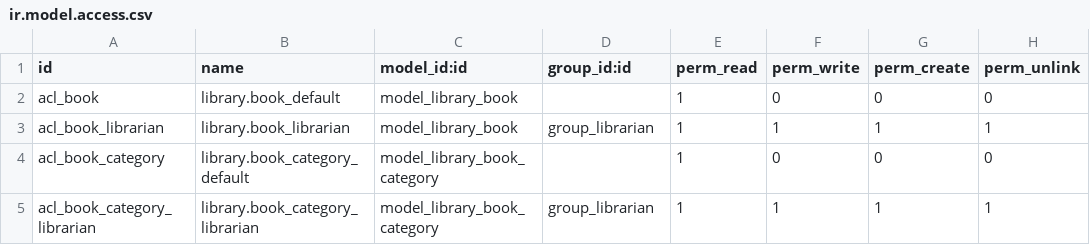
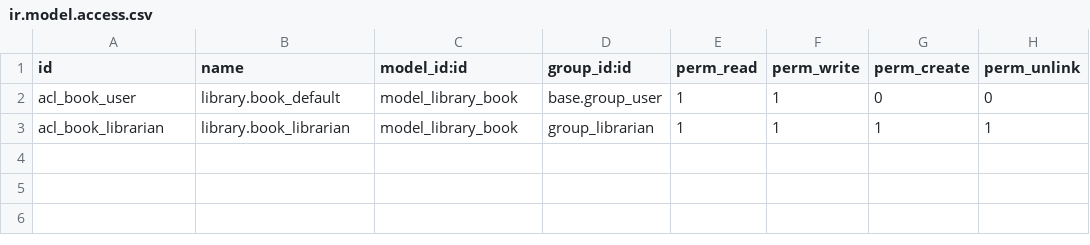
Before and after one commit to ecosoft-odoo/training, a CSV file: my_library/security/ir.model.access.csv, drawn as a sheet.

```diff
--- a/my_library/security/ir.model.access.csv
+++ b/my_library/security/ir.model.access.csv
@@ -1,5 +1,3 @@
 id,name,model_id:id,group_id:id,perm_read,perm_write,perm_create,perm_unlink
-acl_book,library.book_default,model_library_book,,1,0,0,0
+acl_book_user,library.book_default,model_library_book,base.group_user,1,1,0,0
 acl_book_librarian,library.book_librarian,model_library_book,group_librarian,1,1,1,1
-acl_book_category,library.book_category_default,model_library_book_category,,1,0,0,0
-acl_book_category_librarian,library.book_category_librarian,model_library_book_category,group_librarian,1,1,1,1
```
Also changed, not shown: 11 other files.
